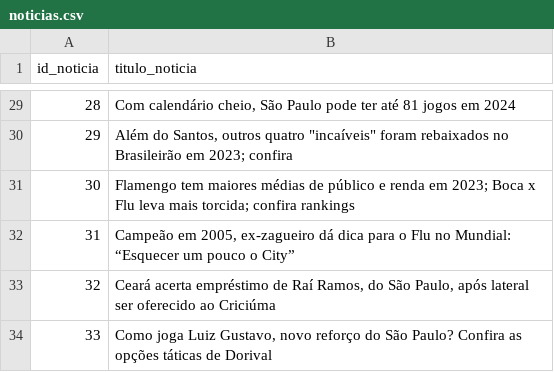
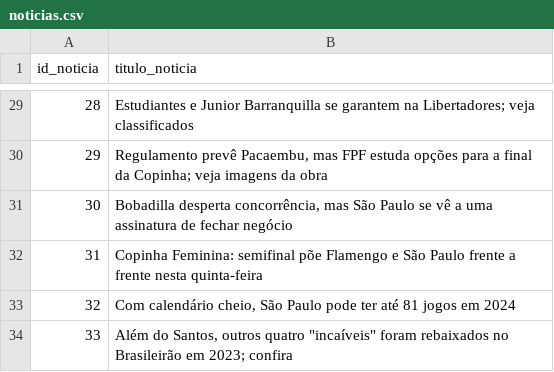
Before and after one commit to BrenoRaeder/estudo_webscraping_spge, a CSV file: tabelas_noticias/noticias.csv, drawn as a sheet; only a part is shown, gaps mark what is left out; the diff covers the shown part only; the diff names each change by its address in the sheet, - before the commit and + after, or states it on an @@ line.

Commit message:
enviando email com noticias

```diff
--- a/tabelas_noticias/noticias.csv
+++ b/tabelas_noticias/noticias.csv
-B29 (titulo_noticia): Com calendário cheio, São Paulo pode ter até 81 jogos em 2024
+B29 (titulo_noticia): Estudiantes e Junior Barranquilla se garantem na Libertadores; veja classificados
-B30 (titulo_noticia): Além do Santos, outros quatro "incaíveis" foram rebaixados no Brasileirão em 2023; confira
+B30 (titulo_noticia): Regulamento prevê Pacaembu, mas FPF estuda opções para a final da Copinha; veja imagens da obra
-B31 (titulo_noticia): Flamengo tem maiores médias de público e renda em 2023; Boca x Flu leva mais torcida; confira rankings
+B31 (titulo_noticia): Bobadilla desperta concorrência, mas São Paulo se vê a uma assinatura de fechar negócio
-B32 (titulo_noticia): Campeão em 2005, ex-zagueiro dá dica para o Flu no Mundial: “Esquecer um pouco o City”
+B32 (titulo_noticia): Copinha Feminina: semifinal põe Flamengo e São Paulo frente a frente nesta quinta-feira
-B33 (titulo_noticia): Ceará acerta empréstimo de Raí Ramos, do São Paulo, após lateral ser oferecido ao Criciúma
+B33 (titulo_noticia): Com calendário cheio, São Paulo pode ter até 81 jogos em 2024
-B34 (titulo_noticia): Como joga Luiz Gustavo, novo reforço do São Paulo? Confira as opções táticas de Dorival
+B34 (titulo_noticia): Além do Santos, outros quatro "incaíveis" foram rebaixados no Brasileirão em 2023; confira
```
Also changed, not shown: 27 edited cells elsewhere in this file, tabelas_noticias/descricao_noticias.csv, 1 other file.
